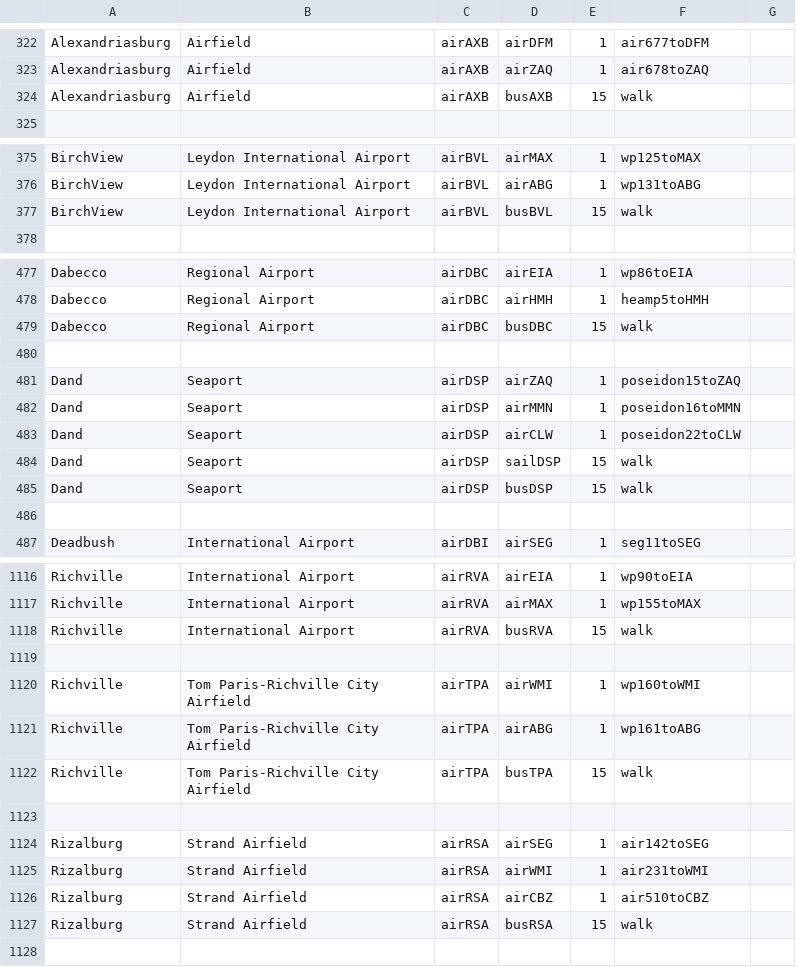
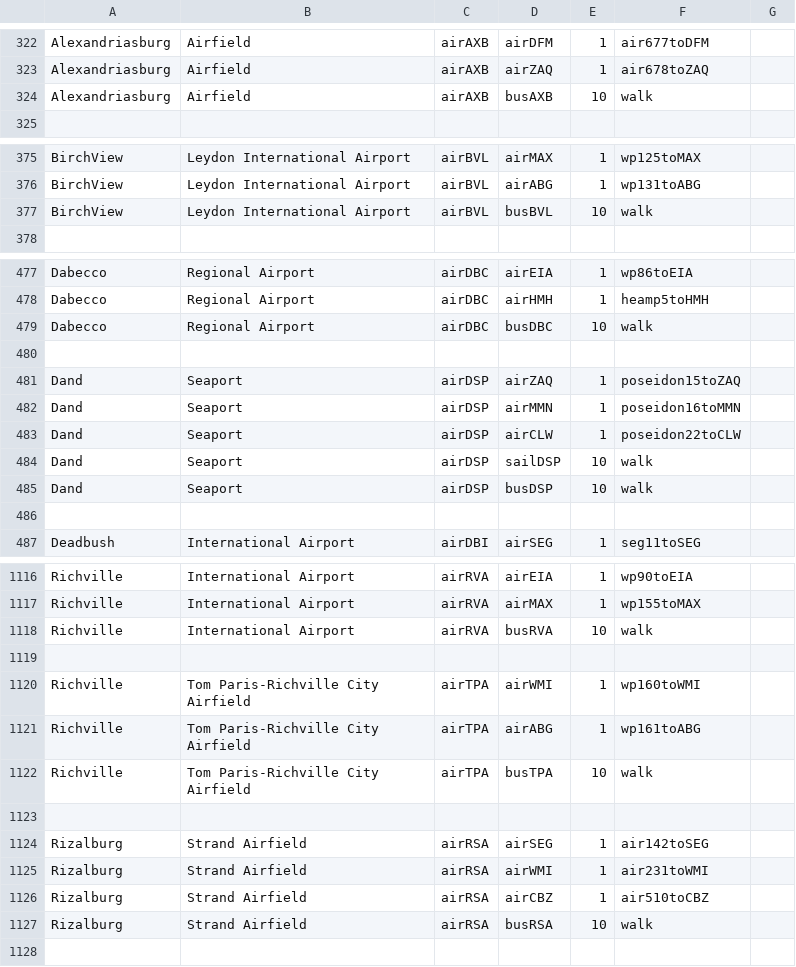
Before and after one commit to KittyCat11231/Feline-Holdings, a CSV file: src/intraroute/data/pathfinding/air.csv, drawn as a sheet; only a part is shown, gaps mark what is left out; the diff covers the shown part only.

```diff
--- a/src/intraroute/data/pathfinding/air.csv
+++ b/src/intraroute/data/pathfinding/air.csv
@@ -323,3 +323,3 @@ Alexandriasburg,Airfield,airAXB,airDFM,1,air677toDFM,
 Alexandriasburg,Airfield,airAXB,airZAQ,1,air678toZAQ,
-Alexandriasburg,Airfield,airAXB,busAXB,15,walk,
+Alexandriasburg,Airfield,airAXB,busAXB,10,walk,
 ,,,,,,
@@ -376,3 +376,3 @@ BirchView,Leydon International Airport,airBVL,airMAX,1,wp125toMAX,
 BirchView,Leydon International Airport,airBVL,airABG,1,wp131toABG,
-BirchView,Leydon International Airport,airBVL,busBVL,15,walk,
+BirchView,Leydon International Airport,airBVL,busBVL,10,walk,
 ,,,,,,
@@ -478,3 +478,3 @@ Dabecco,Regional Airport,airDBC,airEIA,1,wp86toEIA,
 Dabecco,Regional Airport,airDBC,airHMH,1,heamp5toHMH,
-Dabecco,Regional Airport,airDBC,busDBC,15,walk,
+Dabecco,Regional Airport,airDBC,busDBC,10,walk,
 ,,,,,,
@@ -483,4 +483,4 @@ Dand,Seaport,airDSP,airMMN,1,poseidon16toMMN,
 Dand,Seaport,airDSP,airCLW,1,poseidon22toCLW,
-Dand,Seaport,airDSP,sailDSP,15,walk,
-Dand,Seaport,airDSP,busDSP,15,walk,
+Dand,Seaport,airDSP,sailDSP,10,walk,
+Dand,Seaport,airDSP,busDSP,10,walk,
 ,,,,,,
@@ -1117,3 +1117,3 @@ Richville,International Airport,airRVA,airEIA,1,wp90toEIA,
 Richville,International Airport,airRVA,airMAX,1,wp155toMAX,
-Richville,International Airport,airRVA,busRVA,15,walk,
+Richville,International Airport,airRVA,busRVA,10,walk,
 ,,,,,,
@@ -1121,3 +1121,3 @@ Richville,Tom Paris-Richville City Airfield,airTPA,airWMI,1,wp160toWMI,
 Richville,Tom Paris-Richville City Airfield,airTPA,airABG,1,wp161toABG,
-Richville,Tom Paris-Richville City Airfield,airTPA,busTPA,15,walk,
+Richville,Tom Paris-Richville City Airfield,airTPA,busTPA,10,walk,
 ,,,,,,
@@ -1126,3 +1126,3 @@ Rizalburg,Strand Airfield,airRSA,airWMI,1,air231toWMI,
 Rizalburg,Strand Airfield,airRSA,airCBZ,1,air510toCBZ,
-Rizalburg,Strand Airfield,airRSA,busRSA,15,walk,
+Rizalburg,Strand Airfield,airRSA,busRSA,10,walk,
 ,,,,,,
```
Also changed, not shown: 35 edited cells elsewhere in this file, src/intraroute/data/pathfinding/bus.csv, src/intraroute/data/pathfinding/omega.csv, 13 other files.
